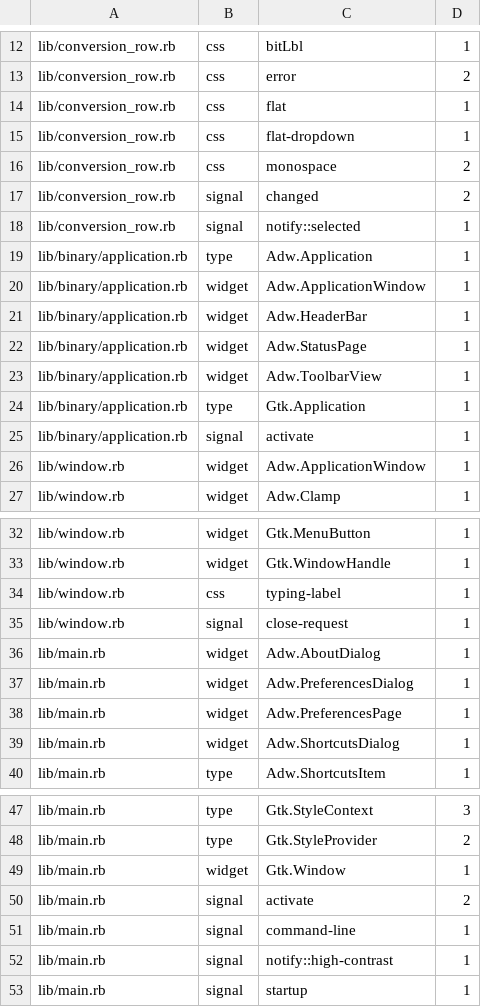
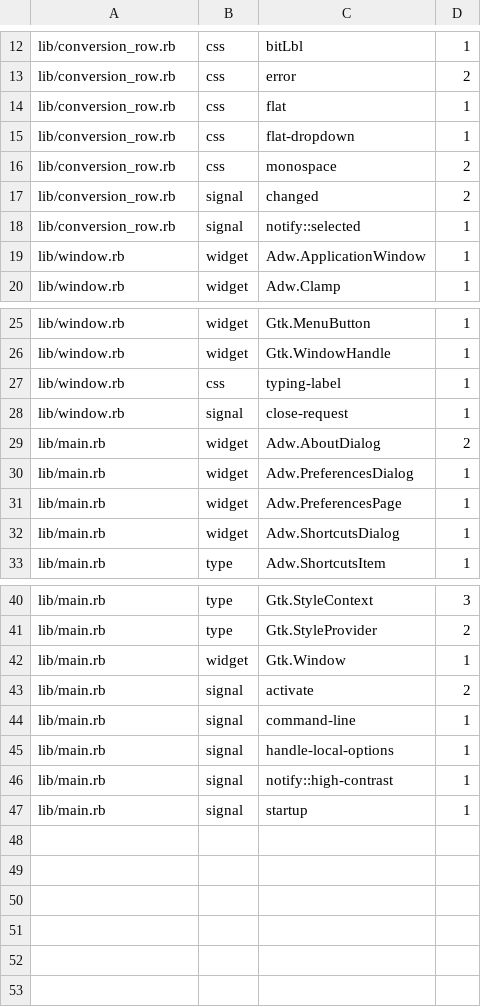
Before and after one commit to ruby-gtk-project/binary-rb, a TSV file: .reports/port-components.tsv, drawn as a sheet; only a part is shown, gaps mark what is left out.

```diff
--- a/.reports/port-components.tsv
+++ b/.reports/port-components.tsv
@@ -18,9 +18,2 @@ lib/conversion_row.rb	signal	changed	2
 lib/conversion_row.rb	signal	notify::selected	1
-lib/binary/application.rb	type	Adw.Application	1
-lib/binary/application.rb	widget	Adw.ApplicationWindow	1
-lib/binary/application.rb	widget	Adw.HeaderBar	1
-lib/binary/application.rb	widget	Adw.StatusPage	1
-lib/binary/application.rb	widget	Adw.ToolbarView	1
-lib/binary/application.rb	type	Gtk.Application	1
-lib/binary/application.rb	signal	activate	1
 lib/window.rb	widget	Adw.ApplicationWindow	1
@@ -35,3 +28,3 @@ lib/window.rb	css	typing-label	1
 lib/window.rb	signal	close-request	1
-lib/main.rb	widget	Adw.AboutDialog	1
+lib/main.rb	widget	Adw.AboutDialog	2
 lib/main.rb	widget	Adw.PreferencesDialog	1
@@ -51,2 +44,3 @@ lib/main.rb	signal	activate	2
 lib/main.rb	signal	command-line	1
+lib/main.rb	signal	handle-local-options	1
 lib/main.rb	signal	notify::high-contrast	1
```
Also changed, not shown: .reports/port-tests.tsv, 8 other files.
